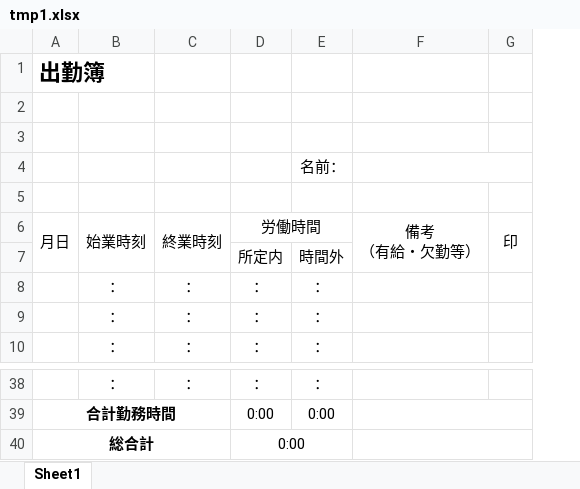
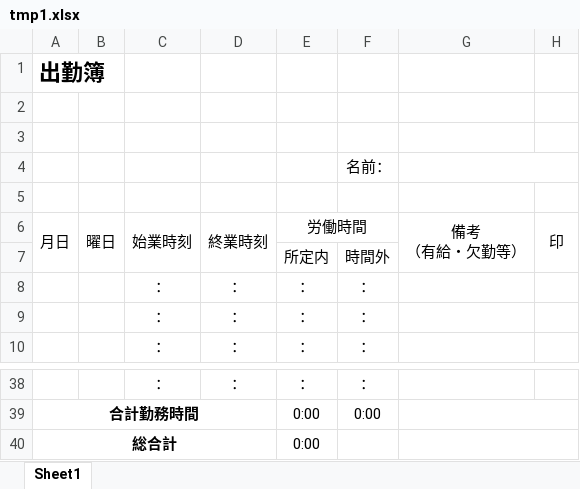
Before and after one commit to yokoyamaryu1218/AttendanceManagement, an Excel workbook: temp/tmp1.xlsx, sheet Sheet1, drawn as a sheet; only a part is shown, gaps mark what is left out; values as stored, in another font and other column widths than the file's, no borders; removed rows and columns are numbered as before the commit, all else as after; the diff names each change by its address in the sheet, - before the commit and + after, or states it on an @@ line.

```diff
--- a/temp/tmp1.xlsx (sheet Sheet1)
+++ b/temp/tmp1.xlsx (sheet Sheet1)
+column B, row 6: 曜日
-D40:E40 merged
```
Also changed, not shown: formulas that keep their value, public/出勤簿.xlsx, temp/tmp2.xlsx, 21 other files.
